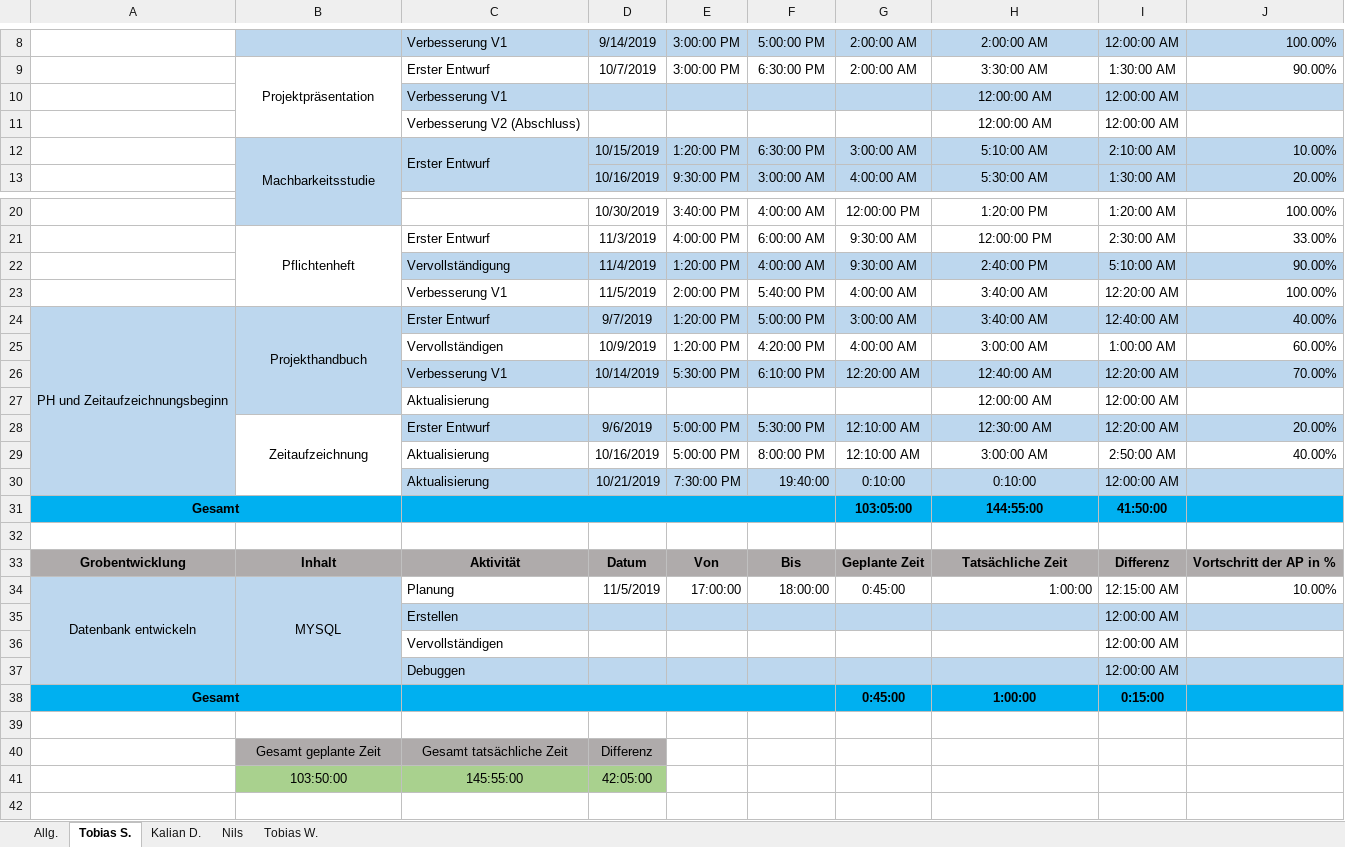
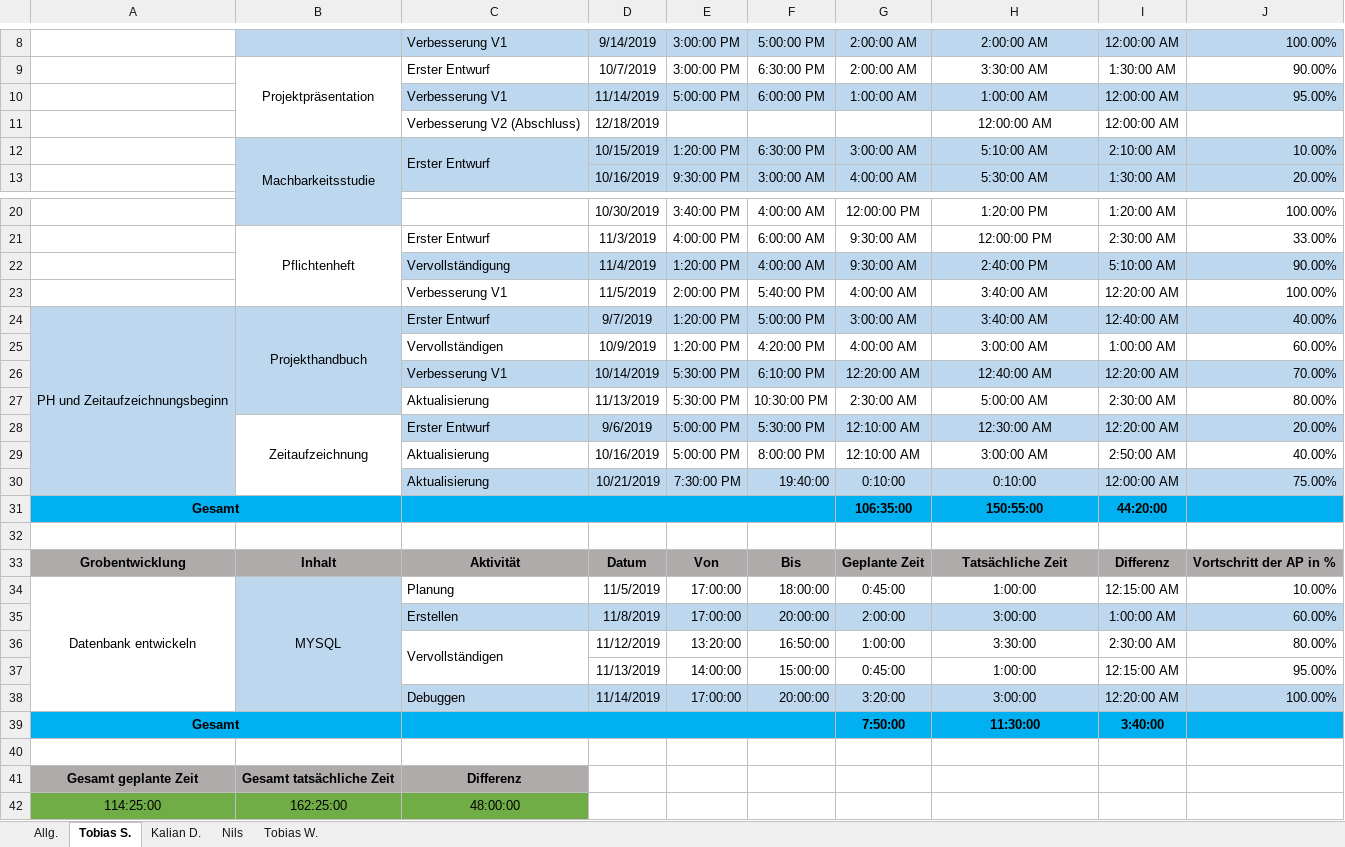
Before and after one commit to Local-Admin-BurgerKing/project-management, an Excel workbook: 05_Zeitaufzeichnung/Zeitaufzeichnung_Local_Admin.xlsx, sheet Tobias S., drawn as a sheet; only a part is shown, gaps mark what is left out; values as stored, in another font and other column widths than the file's, no borders; removed rows and columns are numbered as before the commit, all else as after; the diff names each change by its address in the sheet, - before the commit and + after, or states it on an @@ line.

```diff
--- a/05_Zeitaufzeichnung/Zeitaufzeichnung_Local_Admin.xlsx (sheet Tobias S.)
+++ b/05_Zeitaufzeichnung/Zeitaufzeichnung_Local_Admin.xlsx (sheet Tobias S.)
-row 10:  |  | Verbesserung V1 |  |  |  |  | 12:00:00 AM | 12:00:00 AM
+row 10:  |  | Verbesserung V1 | 11/14/2019 | 5:00:00 PM | 6:00:00 PM | 1:00:00 AM | 1:00:00 AM | 12:00:00 AM | 95.00%
-D11: (empty)
+D11: 12/18/2019
-row 27:  |  | Aktualisierung |  |  |  |  | 12:00:00 AM | 12:00:00 AM
+row 27:  |  | Aktualisierung | 11/13/2019 | 5:30:00 PM | 10:30:00 PM | 2:30:00 AM | 5:00:00 AM | 2:30:00 AM | 80.00%
-J30: (empty)
+J30: 75.00%
-G31: 103:05:00
+G31: 106:35:00
-H31: 144:55:00
+H31: 150:55:00
-I31: 41:50:00
+I31: 44:20:00
-A34 fill: #BDD7EE
+A34 fill: none
-H34 alignment: right
+H34 alignment: center
-row 35:  |  | Erstellen |  |  |  |  |  | 12:00:00 AM
-row 36:  |  | Vervollständigen |  |  |  |  |  | 12:00:00 AM
-row 37:  |  | Debuggen |  |  |  |  |  | 12:00:00 AM
+row 35:  |  | Erstellen | 11/8/2019 | 17:00:00 | 20:00:00 | 2:00:00 | 3:00:00 | 1:00:00 AM | 60.00%
+row 36:  |  | Vervollständigen | 11/12/2019 | 13:20:00 | 16:50:00 | 1:00:00 | 3:30:00 | 2:30:00 AM | 80.00%
+row 37:  |  |  | 11/13/2019 | 14:00:00 | 15:00:00 | 0:45:00 | 1:00:00 | 12:15:00 AM | 95.00%
+row 38:  |  | Debuggen | 11/14/2019 | 17:00:00 | 20:00:00 | 3:20:00 | 3:00:00 | 12:20:00 AM | 100.00%
-G39: 0:45:00
+G39: 7:50:00
-H39: 1:00:00
+H39: 11:30:00
-I39: 0:15:00
+I39: 3:40:00
-row 40:  | Gesamt geplante Zeit | Gesamt tatsächliche Zeit | Differenz
-row 41:  | 103:50:00 | 145:55:00 | 42:05:00
+row 41: Gesamt geplante Zeit | Gesamt tatsächliche Zeit | Differenz
+row 42: 114:25:00 | 162:25:00 | 48:00:00
```
Also changed, not shown: sheet Kalian D., sheet Tobias W., sheet Nils, sheet Allg., formulas that keep their value, charts or pictures, 19 other files.
